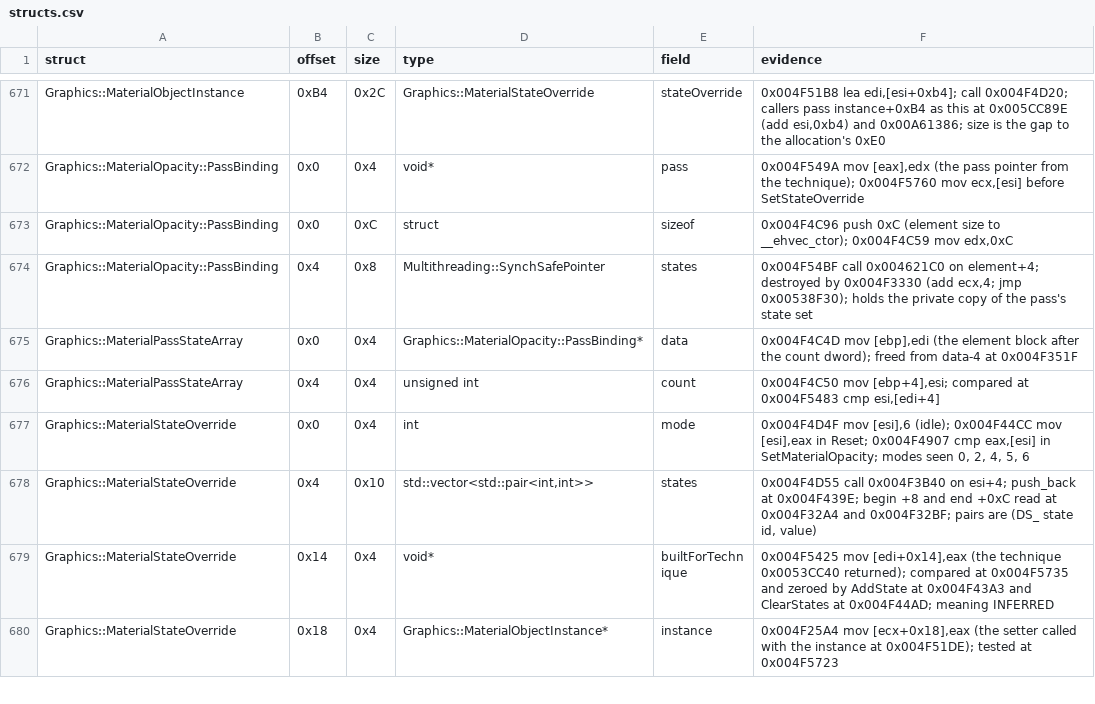
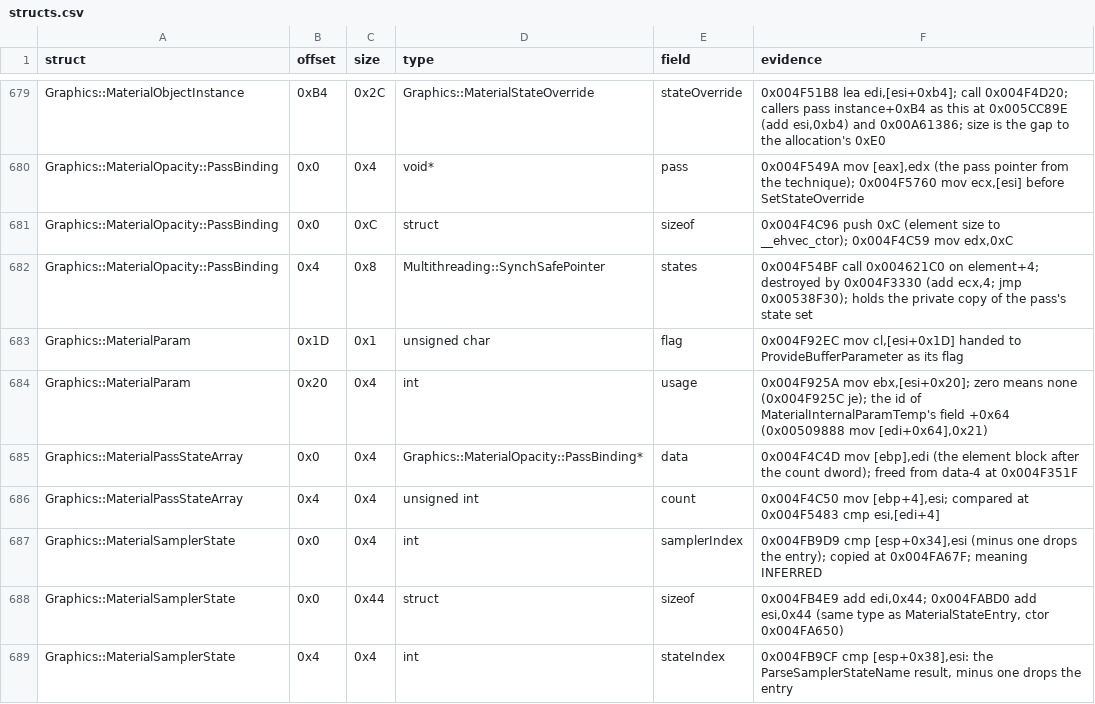
Before and after one commit to Whocares66-Dev/DAOAddressLibrary, a CSV file: data/structs.csv, drawn as a sheet; only a part is shown, gaps mark what is left out; the shorter side is filled out with more unchanged rows; the diff covers the shown part only; the diff names each change by its address in the sheet, - before the commit and + after, or states it on an @@ line.

```diff
--- a/data/structs.csv
+++ b/data/structs.csv
+row 683: Graphics::MaterialParam | 0x1D | 0x1 | unsigned char | flag | 0x004F92EC mov cl,[esi+0x1D] handed to ProvideBufferParameter as its flag
+row 684: Graphics::MaterialParam | 0x20 | 0x4 | int | usage | 0x004F925A mov ebx,[esi+0x20]; zero means none (0x004F925C je); the id of MaterialInternalParamTemp's field +0x64 (0x00509888 mov [edi+0x64],0x21)
+row 687: Graphics::MaterialSamplerState | 0x0 | 0x4 | int | samplerIndex | 0x004FB9D9 cmp [esp+0x34],esi (minus one drops the entry); copied at 0x004FA67F; meaning INFERRED
+row 688: Graphics::MaterialSamplerState | 0x0 | 0x44 | struct | sizeof | 0x004FB4E9 add edi,0x44; 0x004FABD0 add esi,0x44 (same type as MaterialStateEntry, ctor 0x004FA650)
+row 689: Graphics::MaterialSamplerState | 0x4 | 0x4 | int | stateIndex | 0x004FB9CF cmp [esp+0x38],esi: the ParseSamplerStateName result, minus one drops the entry
```
Also changed, not shown: 20 added rows elsewhere in this file.
